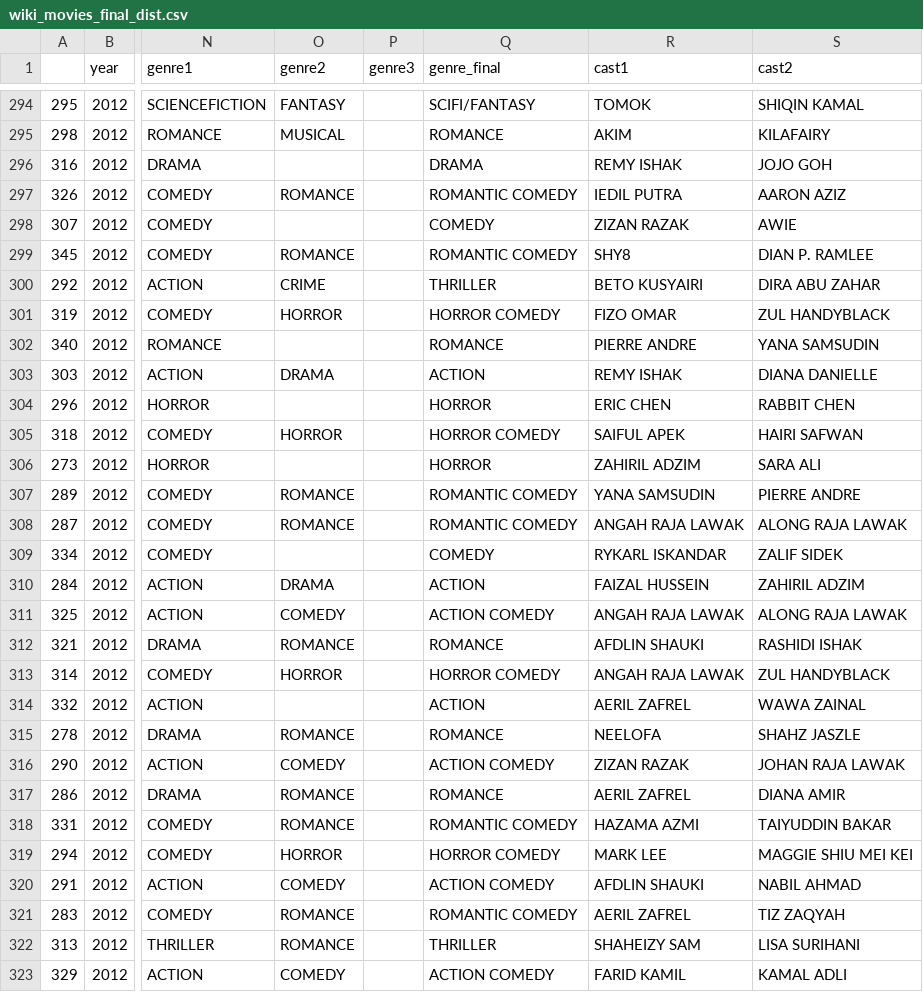
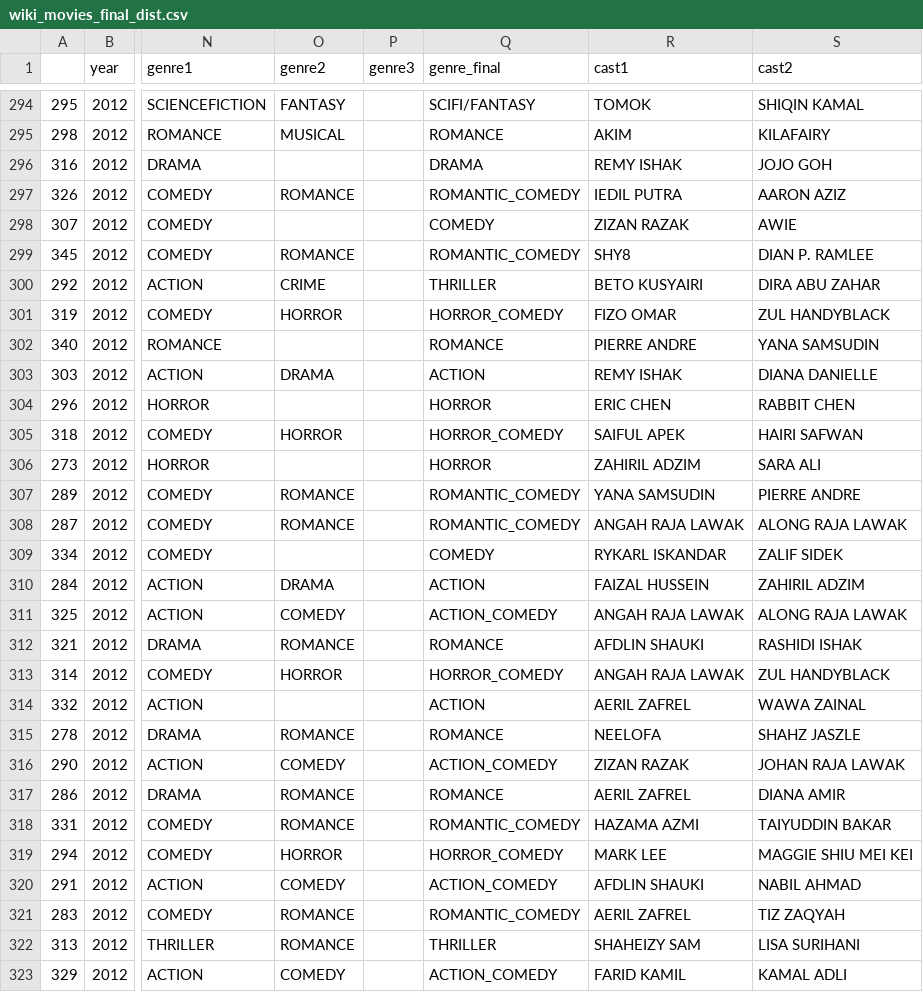
Before and after one commit to cuthchow/college-majors-visualisation, a CSV file: data/wiki_movies_final_dist.csv, drawn as a sheet; only a part is shown, gaps mark what is left out; the diff covers the shown part only; the diff names each change by its address in the sheet, - before the commit and + after, or states it on an @@ line.

Commit message:
fixed genre & best fit line

```diff
--- a/data/wiki_movies_final_dist.csv
+++ b/data/wiki_movies_final_dist.csv
-Q297 (genre_final): ROMANTIC COMEDY
+Q297 (genre_final): ROMANTIC_COMEDY
-Q299 (genre_final): ROMANTIC COMEDY
+Q299 (genre_final): ROMANTIC_COMEDY
-Q301 (genre_final): HORROR COMEDY
+Q301 (genre_final): HORROR_COMEDY
-Q305 (genre_final): HORROR COMEDY
+Q305 (genre_final): HORROR_COMEDY
-Q307:Q308 (genre_final): ROMANTIC COMEDY
+Q307:Q308 (genre_final): ROMANTIC_COMEDY
-Q311 (genre_final): ACTION COMEDY
+Q311 (genre_final): ACTION_COMEDY
-Q313 (genre_final): HORROR COMEDY
+Q313 (genre_final): HORROR_COMEDY
-Q316 (genre_final): ACTION COMEDY
+Q316 (genre_final): ACTION_COMEDY
-Q318 (genre_final): ROMANTIC COMEDY
+Q318 (genre_final): ROMANTIC_COMEDY
-Q319 (genre_final): HORROR COMEDY
+Q319 (genre_final): HORROR_COMEDY
-Q320 (genre_final): ACTION COMEDY
+Q320 (genre_final): ACTION_COMEDY
-Q321 (genre_final): ROMANTIC COMEDY
+Q321 (genre_final): ROMANTIC_COMEDY
-Q323 (genre_final): ACTION COMEDY
+Q323 (genre_final): ACTION_COMEDY
```
Also changed, not shown: 166 edited cells elsewhere in this file, 6 other files.
